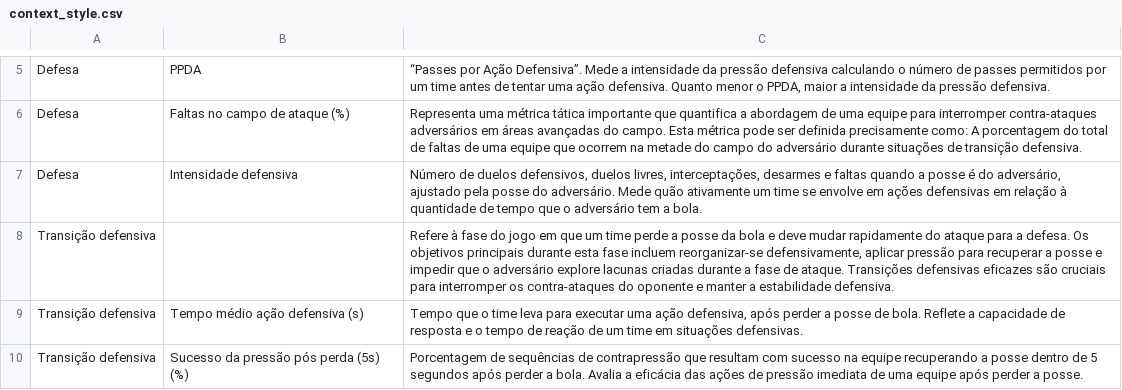
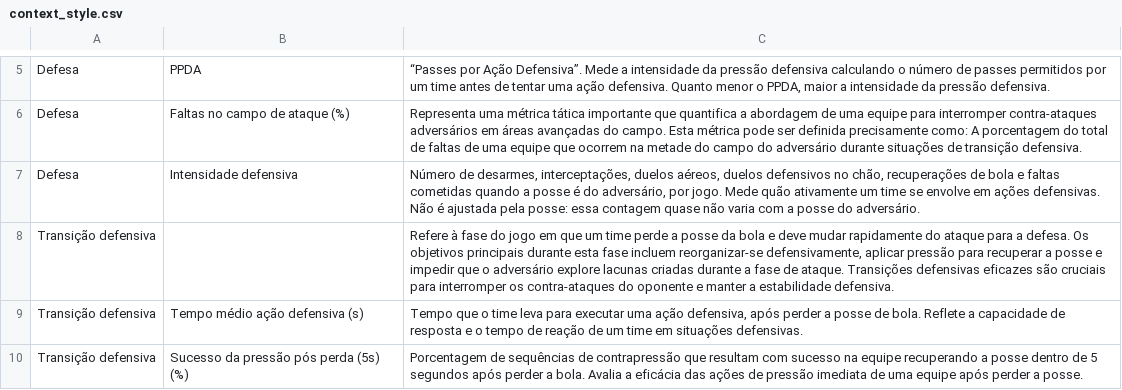
Before and after one commit to JAmerico1898/analise-performance-estilo, a CSV file: public/data/context_style.csv, drawn as a sheet; only a part is shown, gaps mark what is left out.

```diff
--- a/public/data/context_style.csv
+++ b/public/data/context_style.csv
@@ -6,3 +6,3 @@ Defesa,PPDA,"“Passes por Ação Defensiva”. Mede a intensidade da pressão d
 Defesa,Faltas no campo de ataque (%),Representa uma métrica tática importante que quantifica a abordagem de uma equipe para interromper contra-ataques adversários em áreas avançadas do campo. Esta métrica pode ser definida precisamente como: A porcentagem do total de faltas de uma equipe que ocorrem na metade do campo do adversário durante situações de transição defensiva.
-Defesa,Intensidade defensiva,"Número de duelos defensivos, duelos livres, interceptações, desarmes e faltas quando a posse é do adversário, ajustado pela posse do adversário. Mede quão ativamente um time se envolve em ações defensivas em relação à quantidade de tempo que o adversário tem a bola."
+Defesa,Intensidade defensiva,"Número de desarmes, interceptações, duelos aéreos, duelos defensivos no chão, recuperações de bola e faltas cometidas quando a posse é do adversário, por jogo. Mede quão ativamente um time se envolve em ações defensivas. Não é ajustada pela posse: essa contagem quase não varia com a posse do adversário."
 Transição defensiva,,"Refere à fase do jogo em que um time perde a posse da bola e deve mudar rapidamente do ataque para a defesa. Os objetivos principais durante esta fase incluem reorganizar-se defensivamente, aplicar pressão para recuperar a posse e impedir que o adversário explore lacunas criadas durante a fase de ataque. Transições defensivas eficazes são cruciais para interromper os contra-ataques do oponente e manter a estabilidade defensiva."
```
Also changed, not shown: public/data/context.csv, public/data/play_style_metrics.csv, 4 other files.
